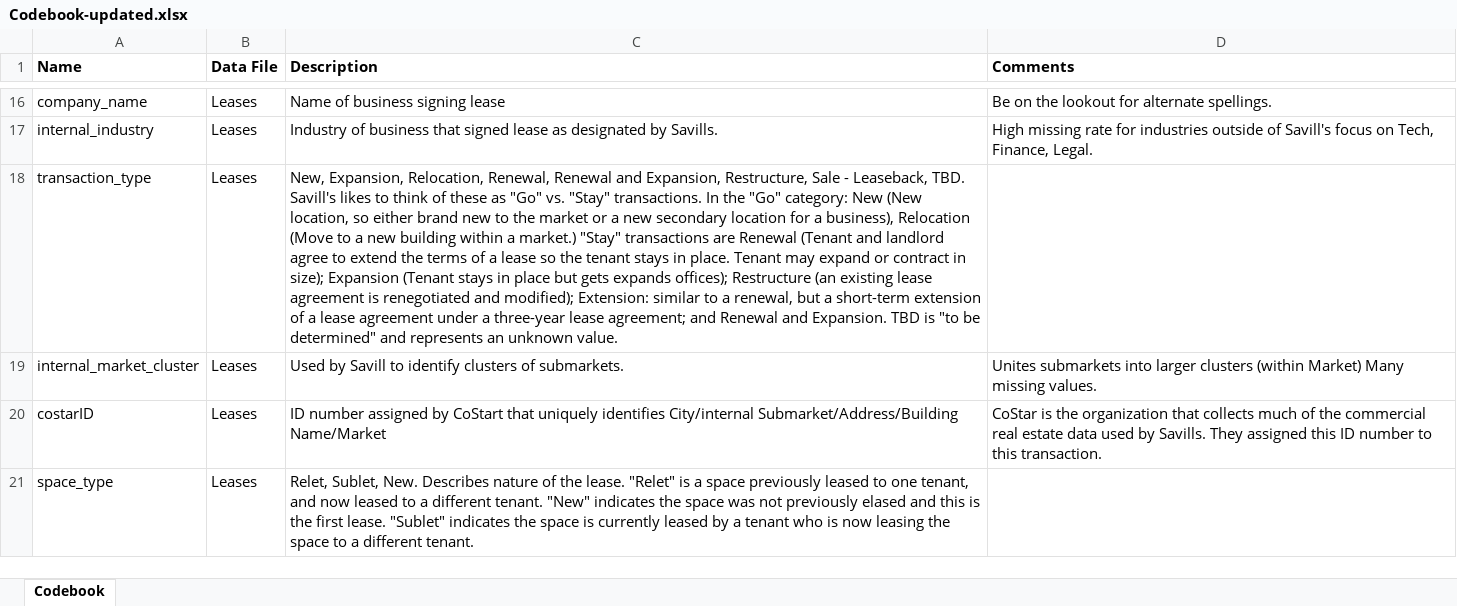
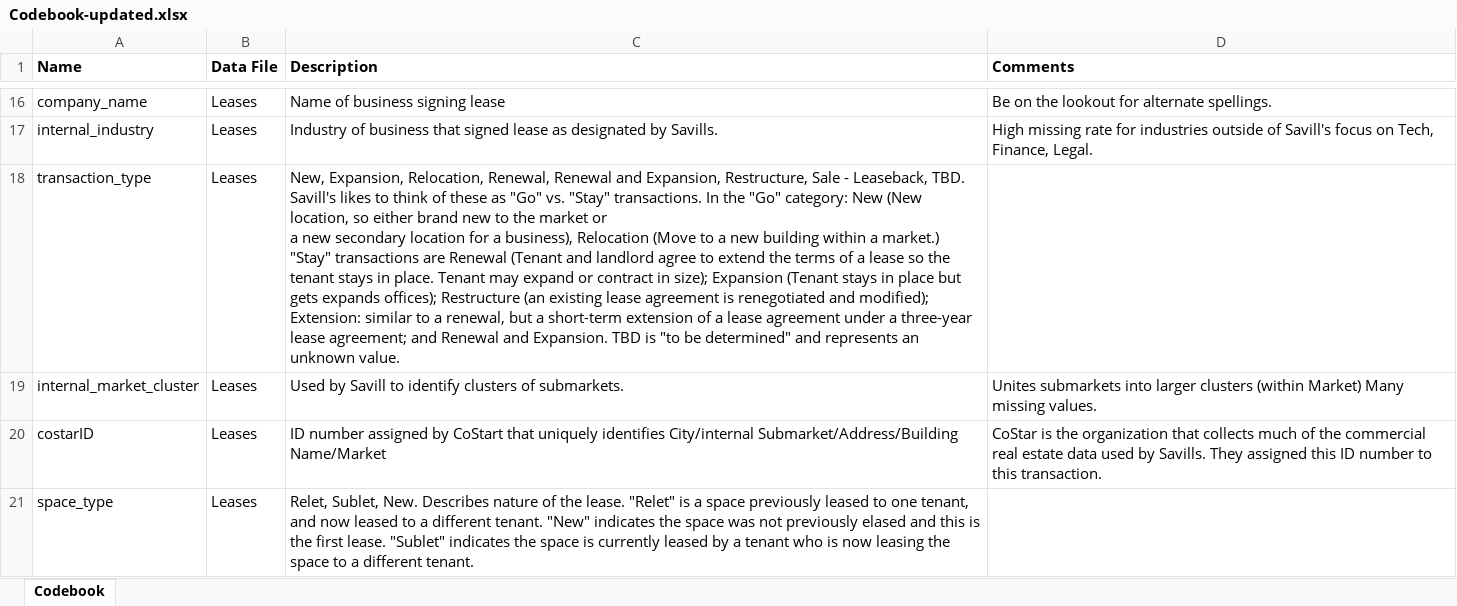
Before and after one commit to Gimmick12-DYY/Duke-Datafest2025, an Excel workbook: Dataset/Codebook-updated.xlsx, sheet Codebook, drawn as a sheet; only a part is shown, gaps mark what is left out; values as stored, in another font and other column widths than the file's, no borders; the diff names each change by its address in the sheet, - before the commit and + after, or states it on an @@ line.

```diff
--- a/Dataset/Codebook-updated.xlsx (sheet Codebook)
+++ b/Dataset/Codebook-updated.xlsx (sheet Codebook)
-C18 (Description): …unknown value.
+C18 (Description): …unknown value.
```
Also changed, not shown: 3 other files.
